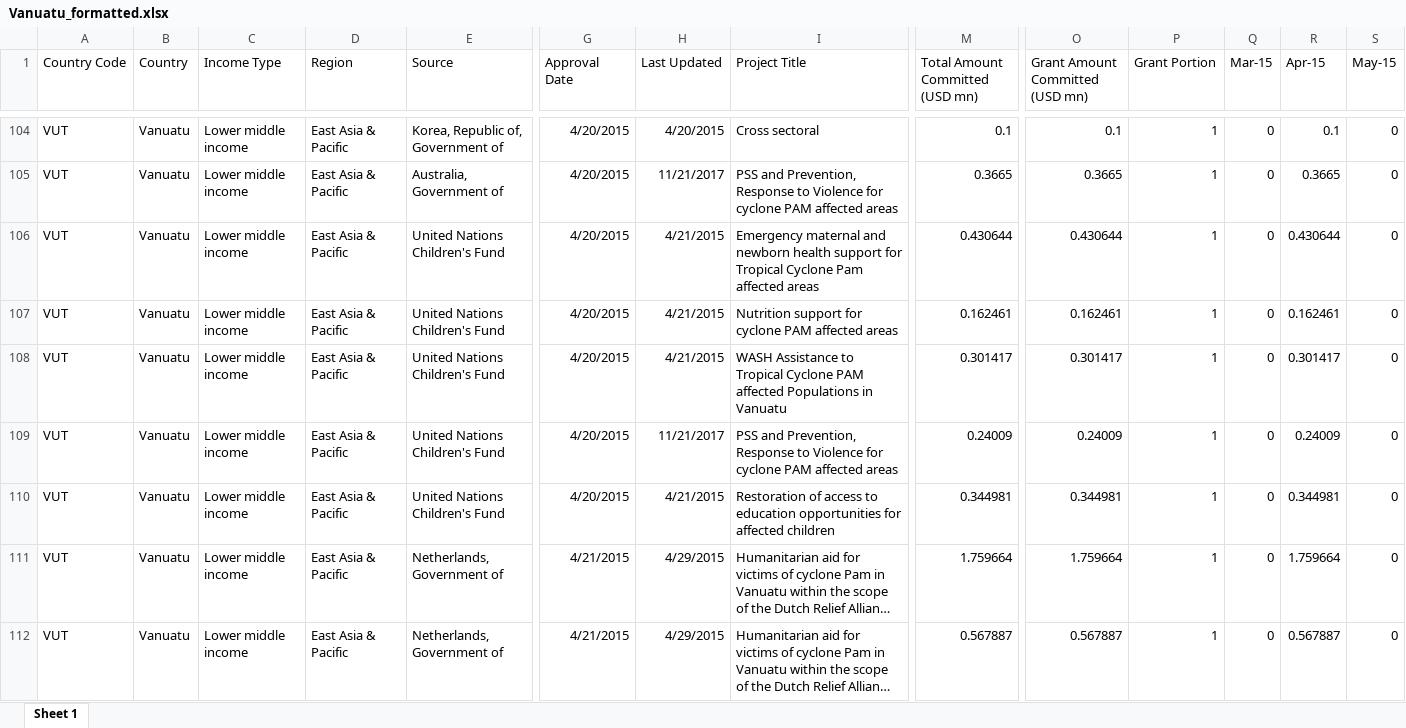
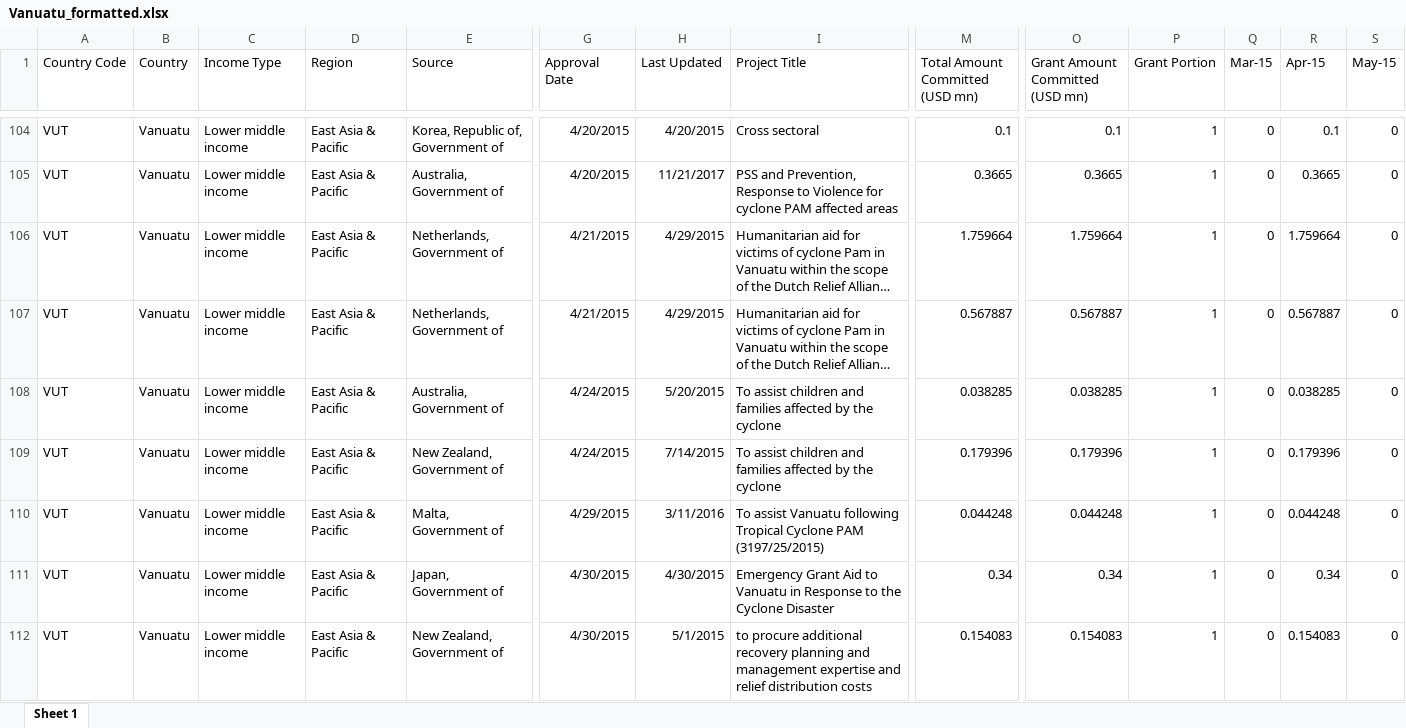
Before and after one commit to akmiller01/fts-crisis-tracking, an Excel workbook: output/Vanuatu_formatted.xlsx, sheet Sheet 1, drawn as a sheet; only a part is shown, gaps mark what is left out; the shorter side is filled out with more unchanged rows; long unchanged cells end in …; values as stored, in another font and other column widths than the file's, no borders; rows hold the shown columns only; the diff names each change by its address in the sheet, - before the commit and + after, or states it on an @@ line.

```diff
--- a/output/Vanuatu_formatted.xlsx (sheet Sheet 1)
+++ b/output/Vanuatu_formatted.xlsx (sheet Sheet 1)
-row 106: VUT | Vanuatu | Lower middle income | East Asia & Pacific | United Nations Children's Fund | 4/20/2015 | 4/21/2015 | Emergency maternal and newborn health support for Tropical Cyclone Pam affected areas | 0.430644 | 0.430644 | 1 | 0 | 0.430644 | 0
-row 107: VUT | Vanuatu | Lower middle income | East Asia & Pacific | United Nations Children's Fund | 4/20/2015 | 4/21/2015 | Nutrition support for cyclone PAM affected areas | 0.162461 | 0.162461 | 1 | 0 | 0.162461 | 0
-row 108: VUT | Vanuatu | Lower middle income | East Asia & Pacific | United Nations Children's Fund | 4/20/2015 | 4/21/2015 | WASH Assistance to Tropical Cyclone PAM affected Populations in Vanuatu | 0.301417 | 0.301417 | 1 | 0 | 0.301417 | 0
-row 109: VUT | Vanuatu | Lower middle income | East Asia & Pacific | United Nations Children's Fund | 4/20/2015 | 11/21/2017 | PSS and Prevention, Response to Violence for cyclone PAM affected areas | 0.24009 | 0.24009 | 1 | 0 | 0.24009 | 0
-row 110: VUT | Vanuatu | Lower middle income | East Asia & Pacific | United Nations Children's Fund | 4/20/2015 | 4/21/2015 | Restoration of access to education opportunities for affected children | 0.344981 | 0.344981 | 1 | 0 | 0.344981 | 0
```
Also changed, not shown: output/Congo, The Democratic Republic of the_formatted.xlsx, output/Kenya_formatted.xlsx, 21 other files.
